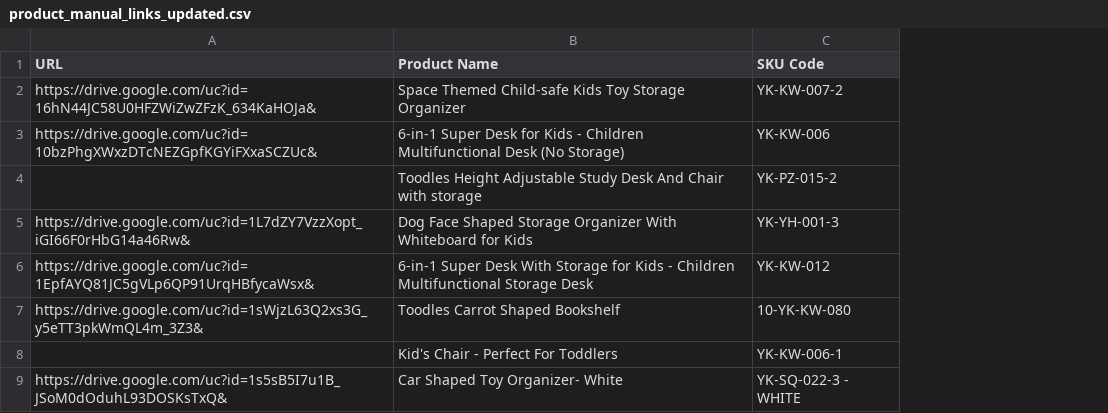
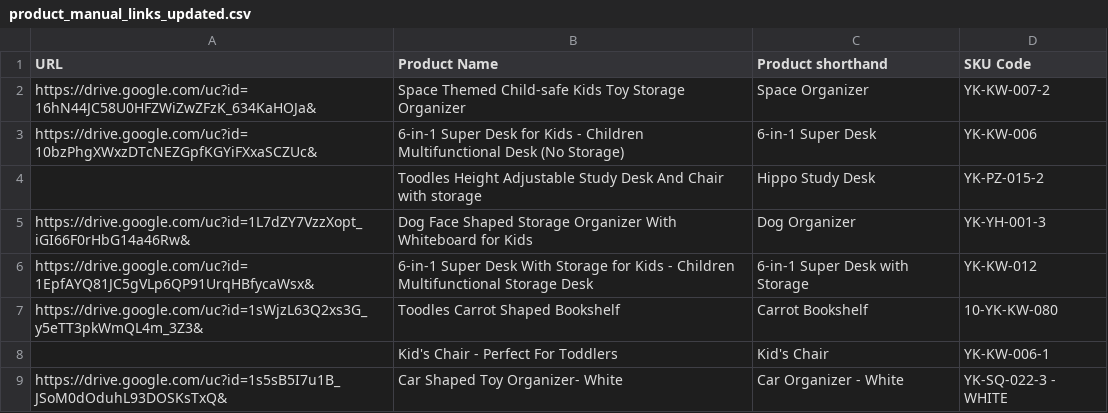
Before and after one commit to Maadi5/ToodlesAPIs, a CSV file: product_manual_links_updated.csv, drawn as a sheet; only a part is shown; the diff names each change by its address in the sheet, - before the commit and + after, or states it on an @@ line.

Commit message:
update script for flagging incomplete orders; update csv script; create internal csv only for shipped/delivered orders

```diff
--- a/product_manual_links_updated.csv
+++ b/product_manual_links_updated.csv
+column C (Product shorthand), rows 2-9: Space Organizer | 6-in-1 Super Desk | Hippo Study Desk | Dog Organizer | 6-in-1 Super Desk with Storage | Carrot Bookshelf | Kid's Chair | Car Organizer - White
```
